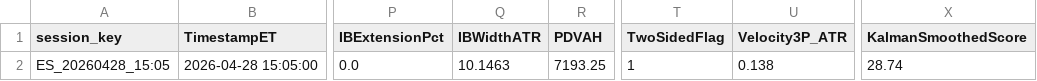
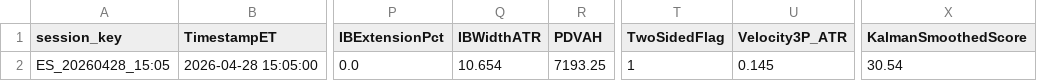
Before and after one commit to DailyLectio/hmm-regime-matrix-models, a CSV file: NT8_Regimes/V3D/ES_RegimeMatrix_Latest.csv, drawn as a sheet; only a part is shown, gaps mark what is left out; the diff names each change by its address in the sheet, - before the commit and + after, or states it on an @@ line.

```diff
--- a/NT8_Regimes/V3D/ES_RegimeMatrix_Latest.csv
+++ b/NT8_Regimes/V3D/ES_RegimeMatrix_Latest.csv
-Q2 (IBWidthATR): 10.1463
+Q2 (IBWidthATR): 10.654
-U2 (Velocity3P_ATR): 0.138
+U2 (Velocity3P_ATR): 0.145
-X2 (KalmanSmoothedScore): 28.74
+X2 (KalmanSmoothedScore): 30.54
```
Also changed, not shown: NT8_Regimes/V3C/ES_Regimes_V3C_Latest.csv, NT8_Regimes/V3C/NQ_Regimes_V3C_Latest.csv, 2 other files.
